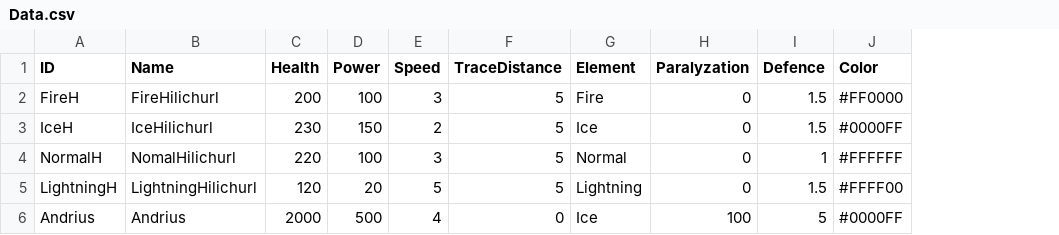
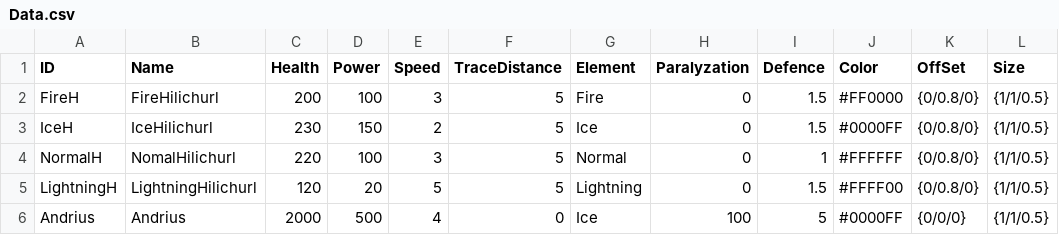
Before and after one commit to KoJaeYeon/Genshin_Team7_MJ, a CSV file: Assets/Resources/Data/Data.csv, drawn as a sheet; the diff names each change by its address in the sheet, - before the commit and + after, or states it on an @@ line.

```diff
--- a/Assets/Resources/Data/Data.csv
+++ b/Assets/Resources/Data/Data.csv
+column K (OffSet), rows 2-6: {0/0.8/0} | {0/0.8/0} | {0/0.8/0} | {0/0.8/0} | {0/0/0}
+column L (Size), rows 2-6: all {1/1/0.5}
```
Also changed, not shown: 35 other files.
